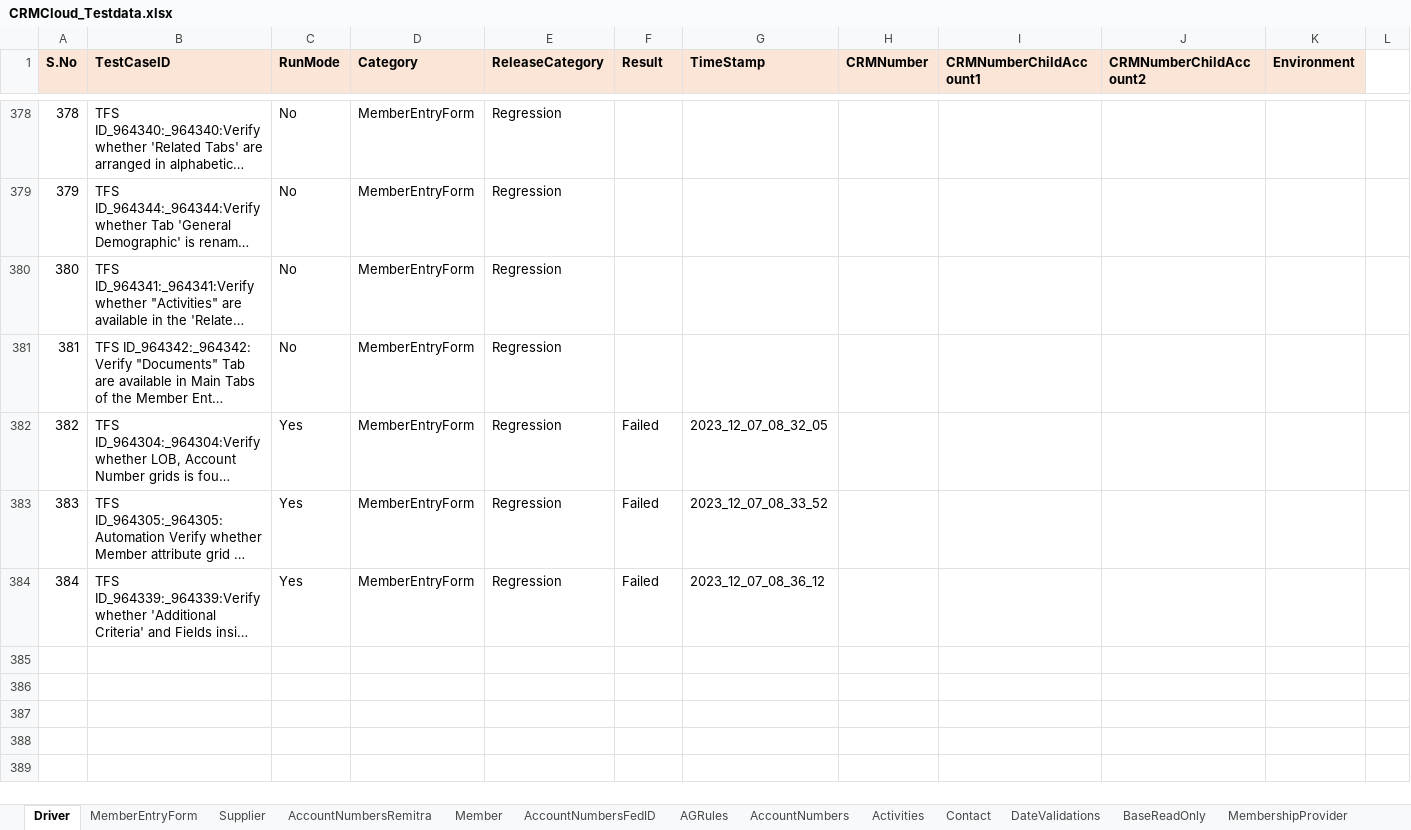
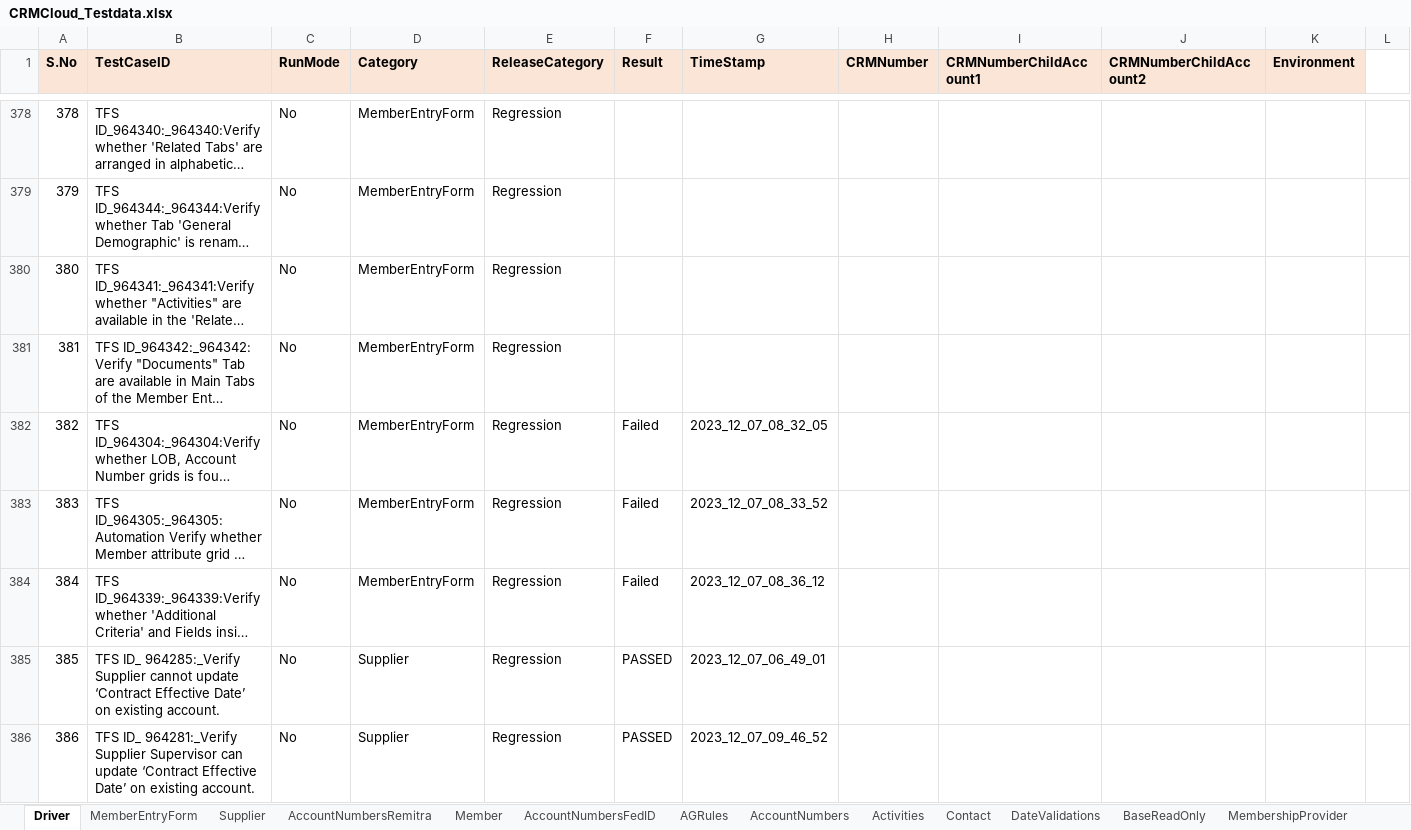
Before and after one commit to FaridhahN/Dynamics_CRM_Cloud_2023_Wave1, an Excel workbook: data/CRMCloud_Testdata.xlsx, sheet Driver, drawn as a sheet; only a part is shown, gaps mark what is left out; long unchanged cells end in …; values as stored, in another font and other column widths than the file's, no borders; the diff names each change by its address in the sheet, - before the commit and + after, or states it on an @@ line.

Commit message:
964250 ,964254,964281,964285 -added and Supplier Form common functions.

```diff
--- a/data/CRMCloud_Testdata.xlsx (sheet Driver)
+++ b/data/CRMCloud_Testdata.xlsx (sheet Driver)
-C382:C384 (RunMode): Yes
+C382:C384 (RunMode): No
+row 385: 385 | TFS ID_ 964285:_Verify Supplier cannot update ‘Contract Effective Date’ on existing account. | No | Supplier | Regression | PASSED | 2023_12_07_06_49_01
+row 386: 386 | TFS ID_ 964281:_Verify Supplier Supervisor can update ‘Contract Effective Date’ on existing account. | No | Supplier | Regression | PASSED | 2023_12_07_09_46_52
```
Also changed, not shown: sheet Supplier, 10 other files.
